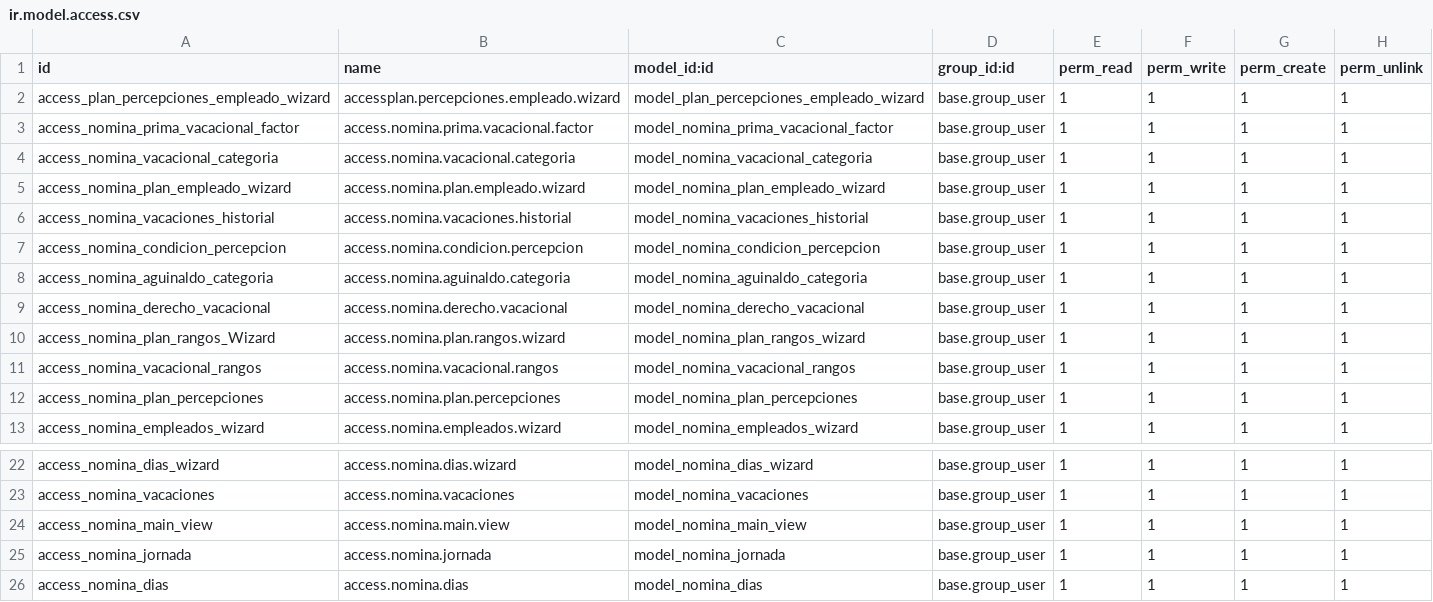
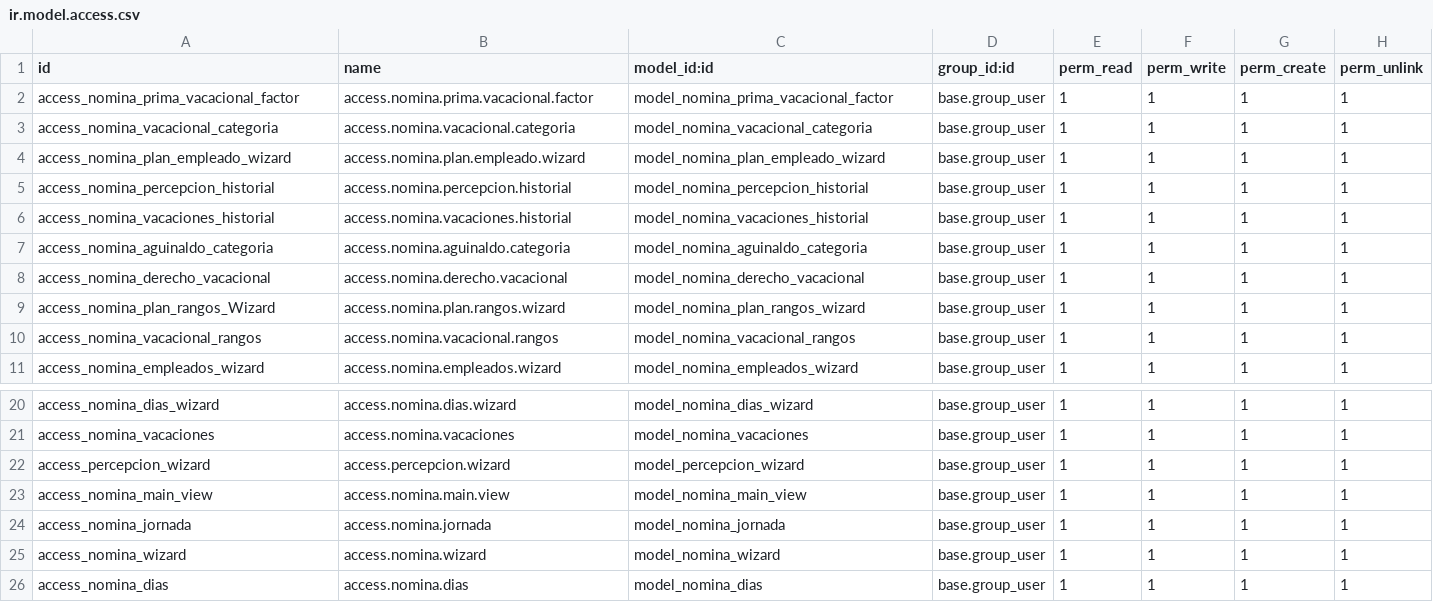
Before and after one commit to AeroGenCreator/Nenova-Nominas, a CSV file: custom/nomina/security/ir.model.access.csv, drawn as a sheet; only a part is shown, gaps mark what is left out.

Commit message:
Nomina 1er borrador

```diff
--- a/custom/nomina/security/ir.model.access.csv
+++ b/custom/nomina/security/ir.model.access.csv
@@ -1,3 +1,2 @@
 id,name,model_id:id,group_id:id,perm_read,perm_write,perm_create,perm_unlink
-access_plan_percepciones_empleado_wizard,accessplan.percepciones.empleado.wizard,model_plan_percepciones_empleado_wizard,base.group_user,1,1,1,1
 access_nomina_prima_vacacional_factor,access.nomina.prima.vacacional.factor,model_nomina_prima_vacacional_factor,base.group_user,1,1,1,1
@@ -5,4 +4,4 @@ access_nomina_vacacional_categoria,access.nomina.vacacional.categoria,model_nomi
 access_nomina_plan_empleado_wizard,access.nomina.plan.empleado.wizard,model_nomina_plan_empleado_wizard,base.group_user,1,1,1,1
+access_nomina_percepcion_historial,access.nomina.percepcion.historial,model_nomina_percepcion_historial,base.group_user,1,1,1,1
 access_nomina_vacaciones_historial,access.nomina.vacaciones.historial,model_nomina_vacaciones_historial,base.group_user,1,1,1,1
-access_nomina_condicion_percepcion,access.nomina.condicion.percepcion,model_nomina_condicion_percepcion,base.group_user,1,1,1,1
 access_nomina_aguinaldo_categoria,access.nomina.aguinaldo.categoria,model_nomina_aguinaldo_categoria,base.group_user,1,1,1,1
@@ -11,3 +10,2 @@ access_nomina_plan_rangos_Wizard,access.nomina.plan.rangos.wizard,model_nomina_p
 access_nomina_vacacional_rangos,access.nomina.vacacional.rangos,model_nomina_vacacional_rangos,base.group_user,1,1,1,1
-access_nomina_plan_percepciones,access.nomina.plan.percepciones,model_nomina_plan_percepciones,base.group_user,1,1,1,1
 access_nomina_empleados_wizard,access.nomina.empleados.wizard,model_nomina_empleados_wizard,base.group_user,1,1,1,1
@@ -23,4 +21,6 @@ access_nomina_dias_wizard,access.nomina.dias.wizard,model_nomina_dias_wizard,bas
 access_nomina_vacaciones,access.nomina.vacaciones,model_nomina_vacaciones,base.group_user,1,1,1,1
+access_percepcion_wizard,access.percepcion.wizard,model_percepcion_wizard,base.group_user,1,1,1,1
 access_nomina_main_view,access.nomina.main.view,model_nomina_main_view,base.group_user,1,1,1,1
 access_nomina_jornada,access.nomina.jornada,model_nomina_jornada,base.group_user,1,1,1,1
+access_nomina_wizard,access.nomina.wizard,model_nomina_wizard,base.group_user,1,1,1,1
 access_nomina_dias,access.nomina.dias,model_nomina_dias,base.group_user,1,1,1,1
```
Also changed, not shown: 20 other files.
